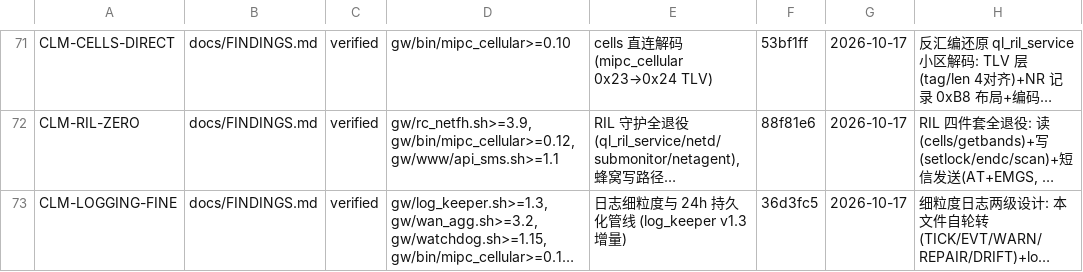
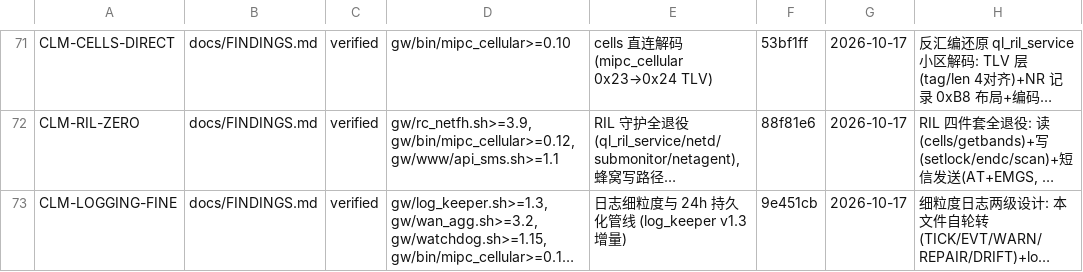
Before and after one commit to chr431/fiberhome-lg6151m, a TSV file: docs/CONCLUSIONS.tsv, drawn as a sheet; only a part is shown, gaps mark what is left out; long unchanged cells end in …; the diff names each change by its address in the sheet, - before the commit and + after, or states it on an @@ line.

```diff
--- a/docs/CONCLUSIONS.tsv
+++ b/docs/CONCLUSIONS.tsv
-F73: 36d3fc5
+F73: 9e451cb
```
Also changed, not shown: 1 other file.
